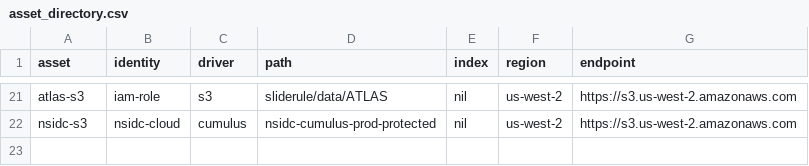
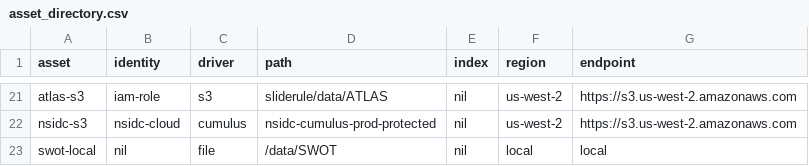
Before and after one commit to SlideRuleEarth/sliderule, a CSV file: targets/server-linux/asset_directory.csv, drawn as a sheet; only a part is shown, gaps mark what is left out.

Commit message:
added support for swot netCDF files to H5Coro

```diff
--- a/targets/server-linux/asset_directory.csv
+++ b/targets/server-linux/asset_directory.csv
@@ -22 +22,2 @@ atlas-s3,                   iam-role,       s3,         sliderule/data/ATLAS,
 nsidc-s3,                   nsidc-cloud,    cumulus,    nsidc-cumulus-prod-protected,                                           nil,                us-west-2,  https://s3.us-west-2.amazonaws.com
+swot-local,                 nil,            file,       /data/SWOT,                                                             nil,                local,      local
```
Also changed, not shown: 5 other files.
